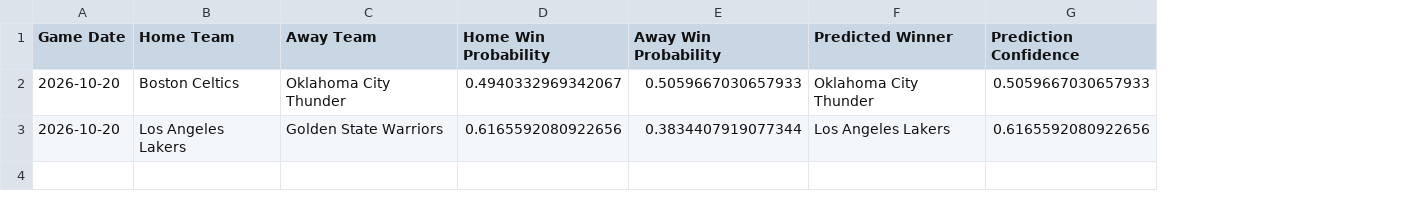
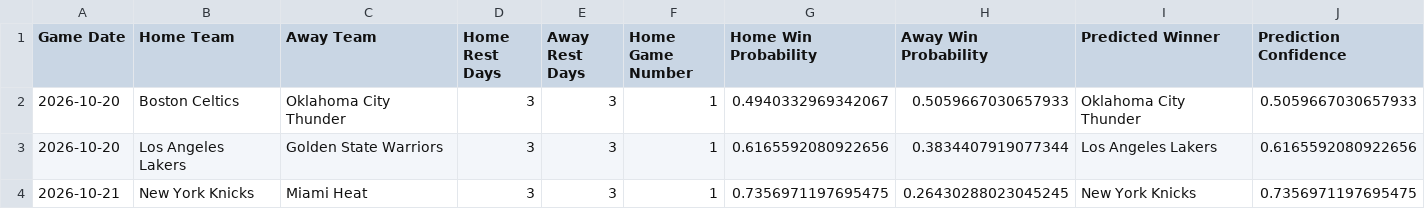
Before and after one commit to nam-doh/nba-prediction-engine, a CSV file: data/processed/latest_predictions.csv, drawn as a sheet; the diff names each change by its address in the sheet, - before the commit and + after, or states it on an @@ line.

Commit message:
Complete life NBA prediction pipeline

```diff
--- a/data/processed/latest_predictions.csv
+++ b/data/processed/latest_predictions.csv
+column D (Home Rest Days), rows 2-3: 3 | 3
+column E (Away Rest Days), rows 2-3: 3 | 3
+column F (Home Game Number), rows 2-3: 1 | 1
+row 4: 2026-10-21 | New York Knicks | Miami Heat | 3 | 3 | 1 | 0.7356971197695475 | 0.26430288023045245 | New York Knicks | 0.7356971197695475
```
Also changed, not shown: 4 other files.
